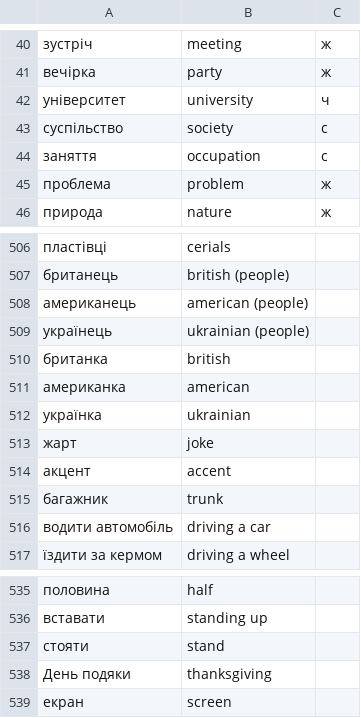
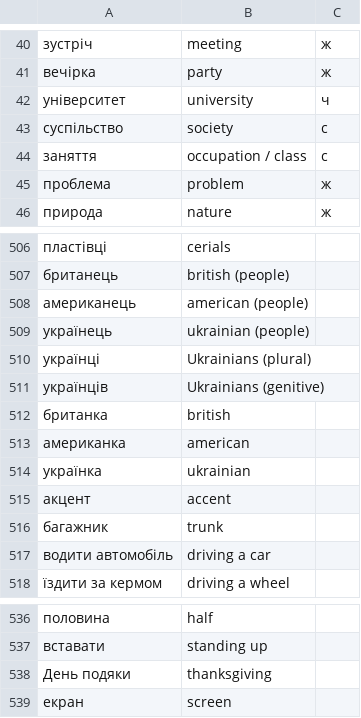
Before and after one commit to boonleng/ankicard, a CSV file: словничок.csv, drawn as a sheet; only a part is shown, gaps mark what is left out; the diff covers the shown part only.

```diff
--- a/словничок.csv
+++ b/словничок.csv
@@ -43,3 +43,3 @@
 суспільство,society,с
-заняття,occupation,с
+заняття,occupation / class,с
 проблема,problem,ж
@@ -509,2 +509,4 @@
 українець, ukrainian (people)
+українці, Ukrainians (plural)
+українців, Ukrainians (genitive)
 британка, british
@@ -512,3 +514,2 @@
 українка, ukrainian
-жарт, joke
 акцент, accent
@@ -536,3 +537,2 @@
 вставати, standing up
-стояти, stand
 День подяки, thanksgiving
```
Also changed, not shown: 77 added rows elsewhere in this file, 2 other files.
